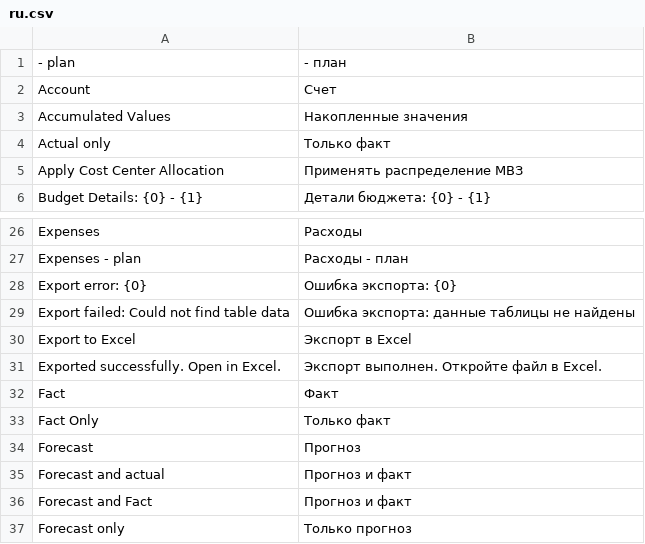
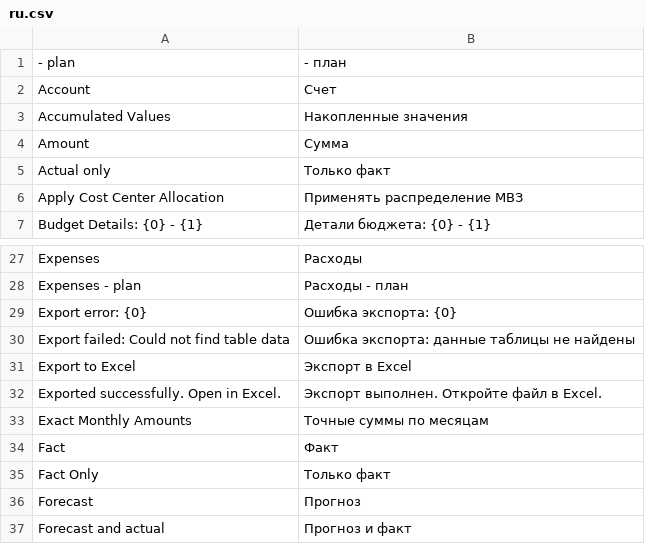
Before and after one commit to Dinext-pro/dinext-projects-pl, a CSV file: dinext_projects_pl/translations/ru.csv, drawn as a sheet; only a part is shown, gaps mark what is left out; the shorter side is filled out with more unchanged rows.

Commit message:
feat: enhance budget form functionality with monthly distribution rendering
- Introduced a new rendering mechanism for displaying exact monthly amounts in the budget form.
- Added event handlers for refreshing monthly amounts based on user input.
- Implemented utility functions for parsing and formatting monthly budget data.
- Updated translations to include new terms related to monthly amounts.

```diff
--- a/dinext_projects_pl/translations/ru.csv
+++ b/dinext_projects_pl/translations/ru.csv
@@ -3,2 +3,3 @@
 "Accumulated Values","Накопленные значения",""
+"Amount","Сумма",""
 "Actual only","Только факт",""
@@ -31,2 +32,3 @@
 "Exported successfully. Open in Excel.","Экспорт выполнен. Откройте файл в Excel.",""
+"Exact Monthly Amounts","Точные суммы по месяцам",""
 "Fact","Факт",""
```
Also changed, not shown: 4 other files.
